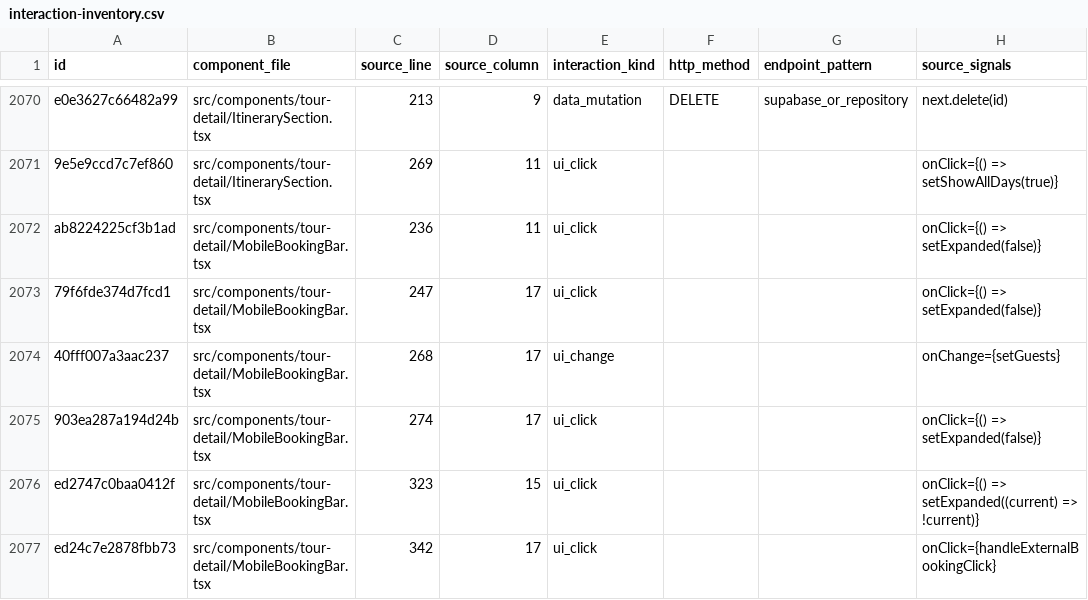
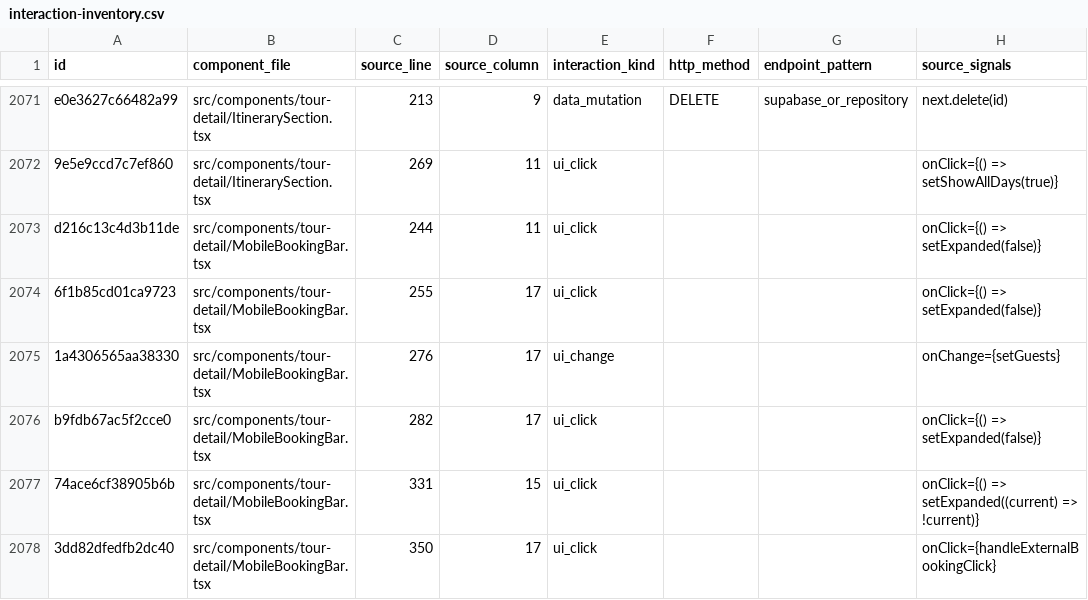
Before and after one commit to Evdokimychev/argentina-travel, a CSV file: docs/audit/interaction-inventory.csv, drawn as a sheet; only a part is shown, gaps mark what is left out; addresses are those after the commit; the diff covers the shown part only; the diff names each change by its address in the sheet, - before the commit and + after, or states it on an @@ line.

```diff
--- a/docs/audit/interaction-inventory.csv
+++ b/docs/audit/interaction-inventory.csv
-A2073 (id): ab8224225cf3b1ad
+A2073 (id): d216c13c4d3b11de
-C2073 (source_line): 236
+C2073 (source_line): 244
-A2074 (id): 79f6fde374d7fcd1
+A2074 (id): 6f1b85cd01ca9723
-C2074 (source_line): 247
+C2074 (source_line): 255
-A2075 (id): 40fff007a3aac237
+A2075 (id): 1a4306565aa38330
-C2075 (source_line): 268
+C2075 (source_line): 276
-A2076 (id): 903ea287a194d24b
+A2076 (id): b9fdb67ac5f2cce0
-C2076 (source_line): 274
+C2076 (source_line): 282
-A2077 (id): ed2747c0baa0412f
+A2077 (id): 74ace6cf38905b6b
-C2077 (source_line): 323
+C2077 (source_line): 331
-A2078 (id): ed24c7e2878fbb73
+A2078 (id): 3dd82dfedfb2dc40
-C2078 (source_line): 342
+C2078 (source_line): 350
```
Also changed, not shown: 1 added row and 38 edited cells elsewhere in this file, docs/audit/route-component-data-matrix.csv, docs/audit/route-inventory.csv, 33 other files.
